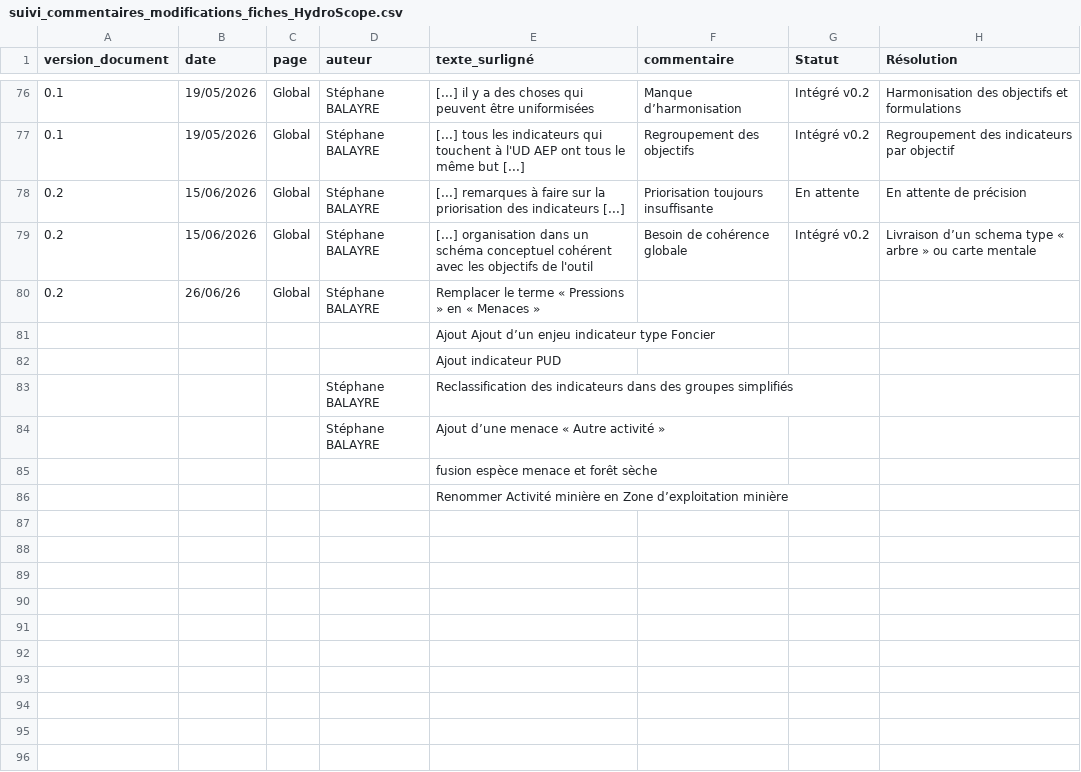
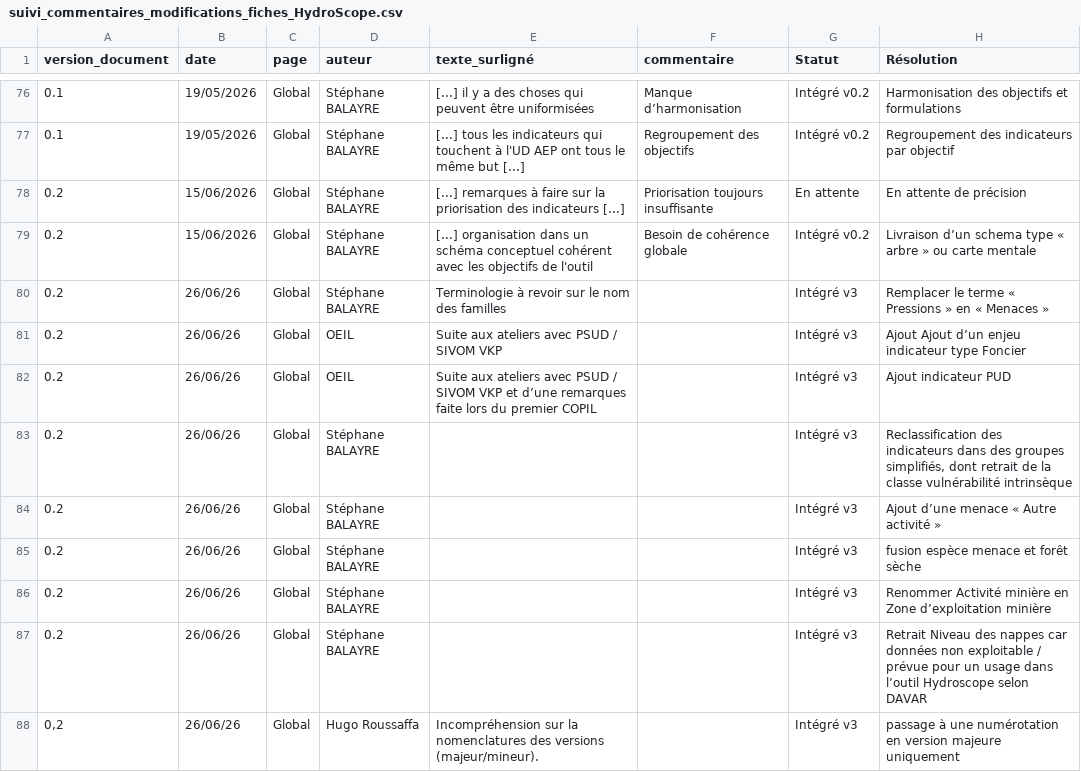
Before and after one commit to yougis/hydroscope-fiche-indicateur, a CSV file: suivi_commentaires_modifications_fiches_HydroScope.csv, drawn as a sheet; only a part is shown, gaps mark what is left out; removed rows and columns are numbered as before the commit, all else as after; the diff names each change by its address in the sheet, - before the commit and + after, or states it on an @@ line.

Commit message:
fetch pour la version 4

```diff
--- a/suivi_commentaires_modifications_fiches_HydroScope.csv
+++ b/suivi_commentaires_modifications_fiches_HydroScope.csv
-E80 (texte_surligné): Remplacer le terme « Pressions » en « Menaces »
+E80 (texte_surligné): Terminologie à revoir sur le nom des familles
-G80 (Statut): (empty)
+G80 (Statut): Intégré v3
-H80 (Résolution): (empty)
+H80 (Résolution): Remplacer le terme « Pressions » en « Menaces »
-row 81:  |  |  |  | Ajout Ajout d’un enjeu indicateur type Foncier
-row 82:  |  |  |  | Ajout indicateur PUD
-row 83:  |  |  | Stéphane BALAYRE | Reclassification des indicateurs dans des groupes simplifiés
-row 84:  |  |  | Stéphane BALAYRE | Ajout d’une menace « Autre activité »
-row 85:  |  |  |  | fusion espèce menace et forêt sèche
-row 86:  |  |  |  | Renommer Activité minière en Zone d’exploitation minière
+row 81: 0.2 | 26/06/26 | Global | OEIL | Suite aux ateliers avec PSUD / SIVOM VKP |  | Intégré v3 | Ajout Ajout d’un enjeu indicateur type Foncier
+row 82: 0.2 | 26/06/26 | Global | OEIL | Suite aux ateliers avec PSUD / SIVOM VKP et d’une remarques faite lors du premier COPIL |  | Intégré v3 | Ajout indicateur PUD
+row 83: 0.2 | 26/06/26 | Global | Stéphane BALAYRE |  |  | Intégré v3 | Reclassification des indicateurs dans des groupes simplifiés, dont retrait de la classe vulnérabilité intrinsèque
+row 84: 0.2 | 26/06/26 | Global | Stéphane BALAYRE |  |  | Intégré v3 | Ajout d’une menace « Autre activité »
+row 85: 0.2 | 26/06/26 | Global | Stéphane BALAYRE |  |  | Intégré v3 | fusion espèce menace et forêt sèche
+row 86: 0.2 | 26/06/26 | Global | Stéphane BALAYRE |  |  | Intégré v3 | Renommer Activité minière en Zone d’exploitation minière
+row 87: 0.2 | 26/06/26 | Global | Stéphane BALAYRE |  |  | Intégré v3 | Retrait Niveau des nappes car données non exploitable / prévue pour un usage dans l’outil Hydroscope selon DAVAR
+row 88: 0,2 | 26/06/26 | Global | Hugo Roussaffa | Incompréhension sur la nomenclatures des versions (majeur/mineur). |  | Intégré v3 | passage à une numérotation en version majeure uniquement
```
Also changed, not shown: 3 other files.
